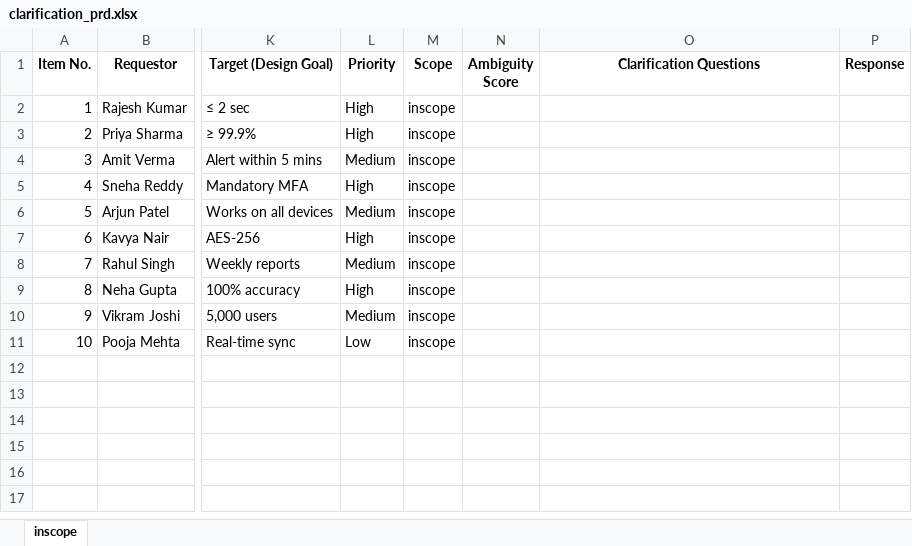
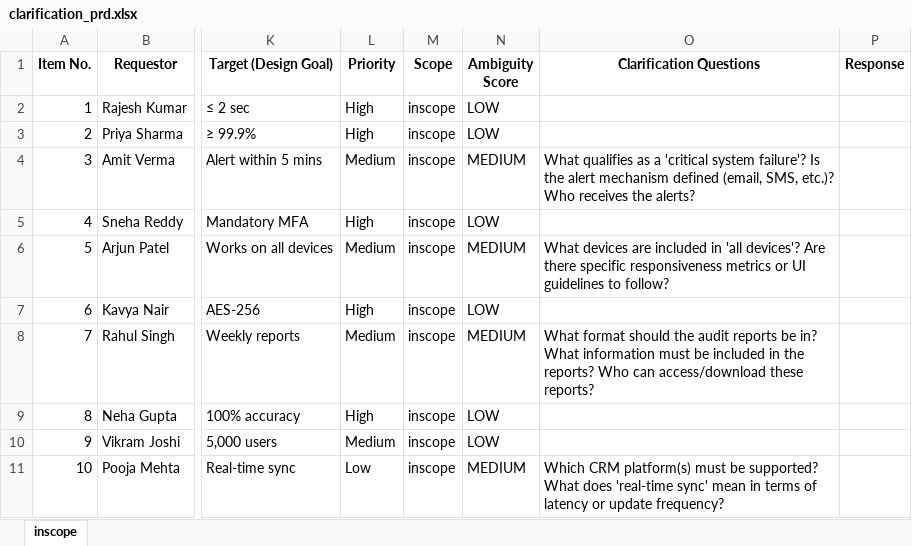
Before and after one commit to vijayasaradhi95/AAVA-HPPRINT, an Excel workbook: vijayasaradhi95/clarification_prd.xlsx, sheet inscope, drawn as a sheet; only a part is shown, gaps mark what is left out; values as stored, in another font and other column widths than the file's, no borders; the diff names each change by its address in the sheet, - before the commit and + after, or states it on an @@ line.

Commit message:
Update vijayasaradhi95/clarification_prd.xlsx

```diff
--- a/vijayasaradhi95/clarification_prd.xlsx (sheet inscope)
+++ b/vijayasaradhi95/clarification_prd.xlsx (sheet inscope)
-N2:N3 (Ambiguity Score): (empty)
+N2:N3 (Ambiguity Score): LOW
-N4 (Ambiguity Score): (empty)
+N4 (Ambiguity Score): MEDIUM
-O4 (Clarification Questions): (empty)
+O4 (Clarification Questions): What qualifies as a 'critical system failure'? Is the alert mechanism defined (email, SMS, etc.)? Who receives the alerts?
-N5 (Ambiguity Score): (empty)
+N5 (Ambiguity Score): LOW
-N6 (Ambiguity Score): (empty)
+N6 (Ambiguity Score): MEDIUM
-O6 (Clarification Questions): (empty)
+O6 (Clarification Questions): What devices are included in 'all devices'? Are there specific responsiveness metrics or UI guidelines to follow?
-N7 (Ambiguity Score): (empty)
+N7 (Ambiguity Score): LOW
-N8 (Ambiguity Score): (empty)
+N8 (Ambiguity Score): MEDIUM
-O8 (Clarification Questions): (empty)
+O8 (Clarification Questions): What format should the audit reports be in? What information must be included in the reports? Who can access/download these reports?
-N9:N10 (Ambiguity Score): (empty)
+N9:N10 (Ambiguity Score): LOW
-N11 (Ambiguity Score): (empty)
+N11 (Ambiguity Score): MEDIUM
-O11 (Clarification Questions): (empty)
+O11 (Clarification Questions): Which CRM platform(s) must be supported? What does 'real-time sync' mean in terms of latency or update frequency?
```
